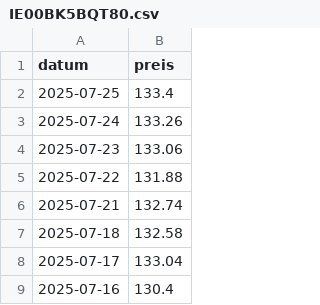
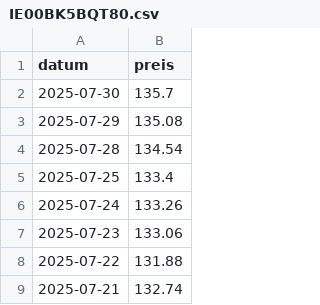
Before and after one commit to soeren-schwabbauer/finanzen-prices, a CSV file: data/depot/IE00BK5BQT80.csv, drawn as a sheet; only a part is shown; the shorter side is filled out with more unchanged rows.

```diff
--- a/data/depot/IE00BK5BQT80.csv
+++ b/data/depot/IE00BK5BQT80.csv
@@ -1,2 +1,5 @@
 datum,preis
+2025-07-30,135.7
+2025-07-29,135.08
+2025-07-28,134.54
 2025-07-25,133.4
```
Also changed, not shown: data/depot/IE00B5BMR087.csv, data/depot/LU0908500753.csv, 2 other files.
